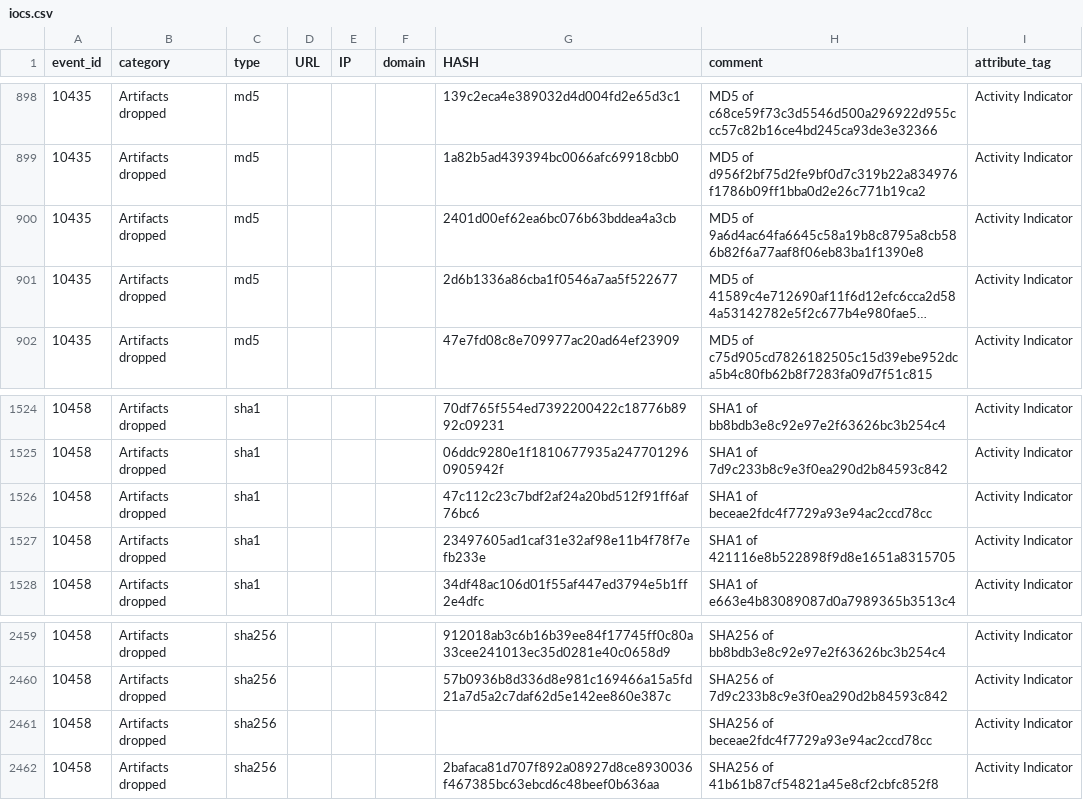
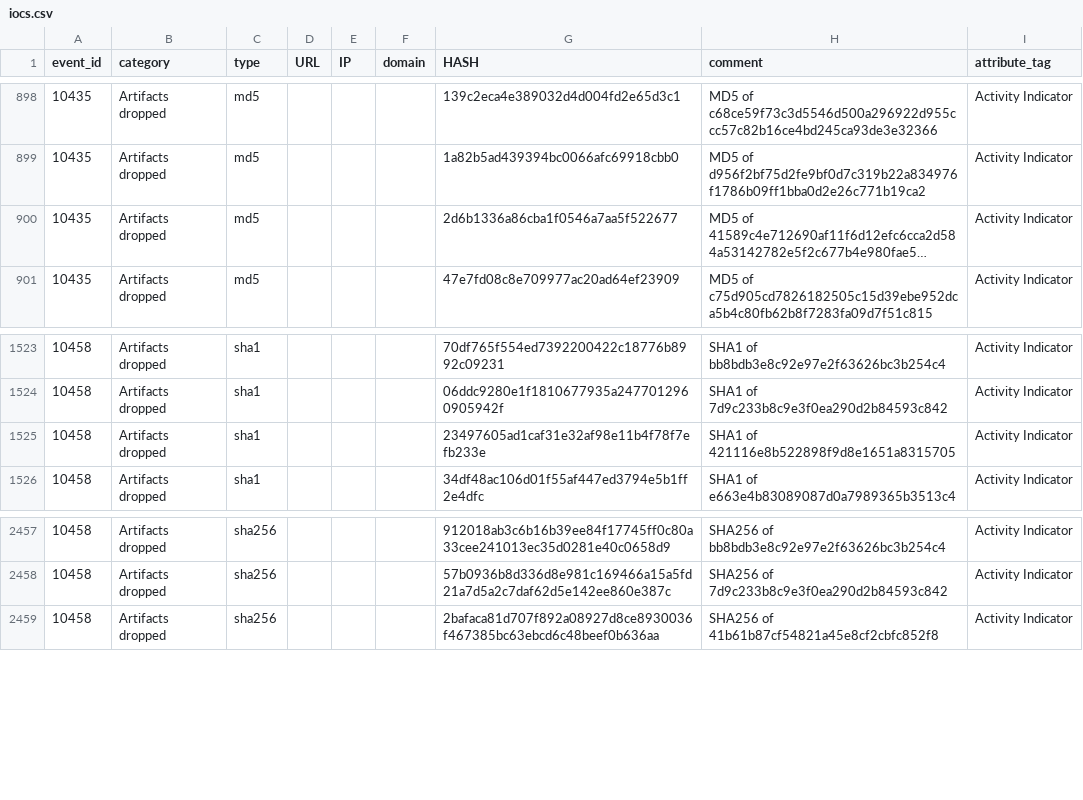
Before and after one commit to aloneliass/MISP, a CSV file: iocs.csv, drawn as a sheet; only a part is shown, gaps mark what is left out; long unchanged cells end in …; the diff names each change by its address in the sheet, - before the commit and + after, or states it on an @@ line.

Commit message:
Add files via upload

```diff
--- a/iocs.csv
+++ b/iocs.csv
-row 900: 10435 | Artifacts dropped | md5 |  |  |  | 2401d00ef62ea6bc076b63bddea4a3cb | MD5 of 9a6d4ac64fa6645c58a19b8c8795a8cb586b82f6a77aaf8f06eb83ba1f1390e8 | Activity Indicator
-row 1526: 10458 | Artifacts dropped | sha1 |  |  |  | 47c112c23c7bdf2af24a20bd512f91ff6af76bc6 | SHA1 of beceae2fdc4f7729a93e94ac2ccd78cc | Activity Indicator
-row 2461: 10458 | Artifacts dropped | sha256 |  |  |  |  | SHA256 of beceae2fdc4f7729a93e94ac2ccd78cc | Activity Indicator
```
